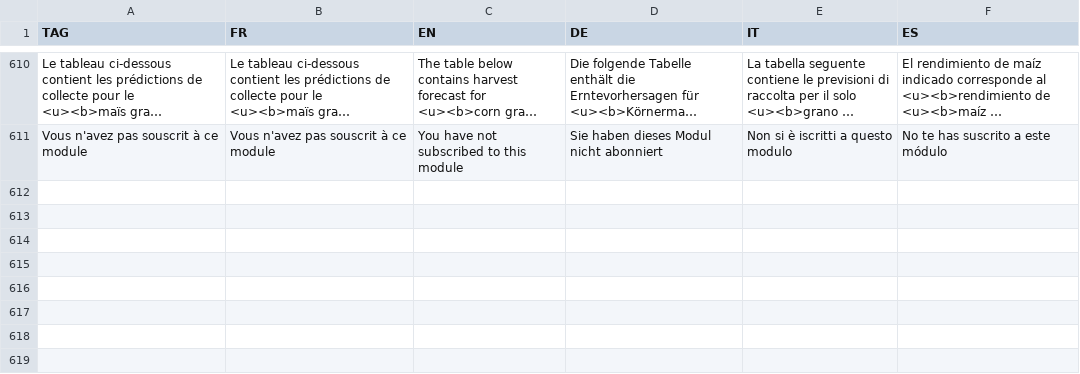
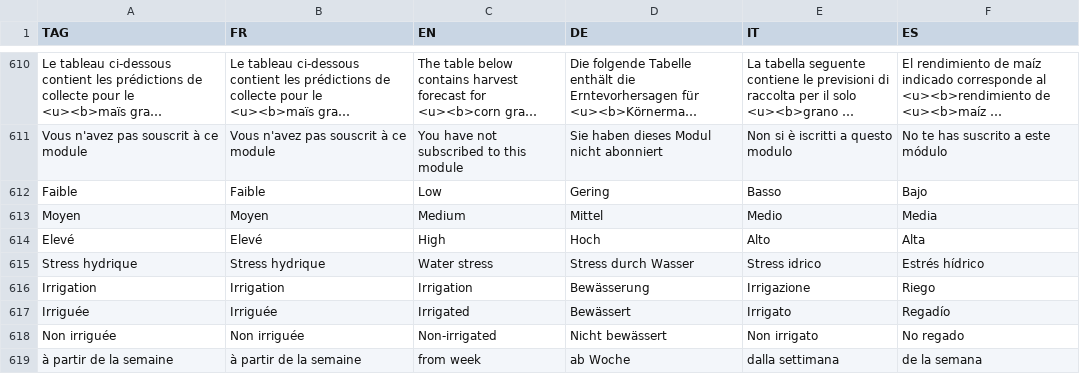
Before and after one commit to hyperplanning/hyperassets, a CSV file: translations.csv, drawn as a sheet; only a part is shown, gaps mark what is left out; long unchanged cells end in …; the diff names each change by its address in the sheet, - before the commit and + after, or states it on an @@ line.

Commit message:
Update translations.csv

```diff
--- a/translations.csv
+++ b/translations.csv
+row 612: Faible | Faible | Low | Gering | Basso | Bajo
+row 613: Moyen | Moyen | Medium | Mittel | Medio | Media
+row 614: Elevé | Elevé | High | Hoch | Alto | Alta
+row 615: Stress hydrique | Stress hydrique | Water stress | Stress durch Wasser | Stress idrico | Estrés hídrico
+row 616: Irrigation | Irrigation | Irrigation | Bewässerung | Irrigazione | Riego
+row 617: Irriguée | Irriguée | Irrigated | Bewässert | Irrigato | Regadío
+row 618: Non irriguée | Non irriguée | Non-irrigated | Nicht bewässert | Non irrigato | No regado
+row 619: à partir de la semaine | à partir de la semaine | from week | ab Woche | dalla settimana | de la semana
```
